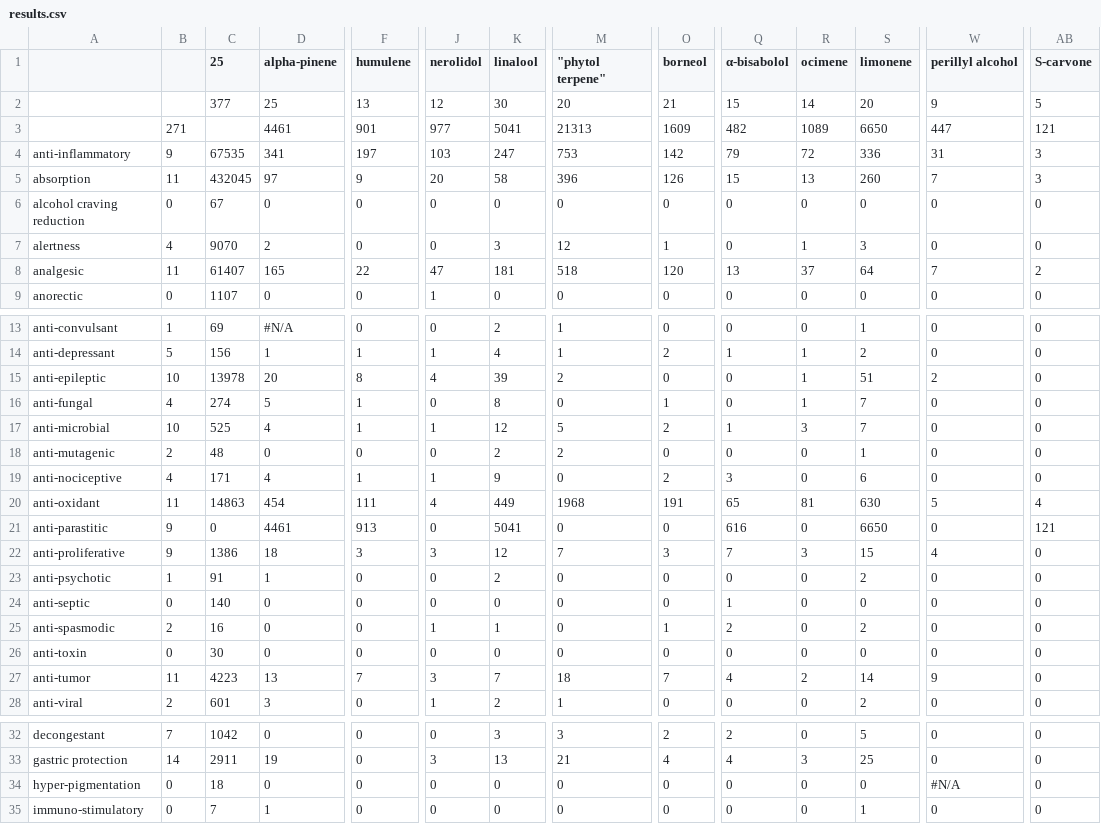
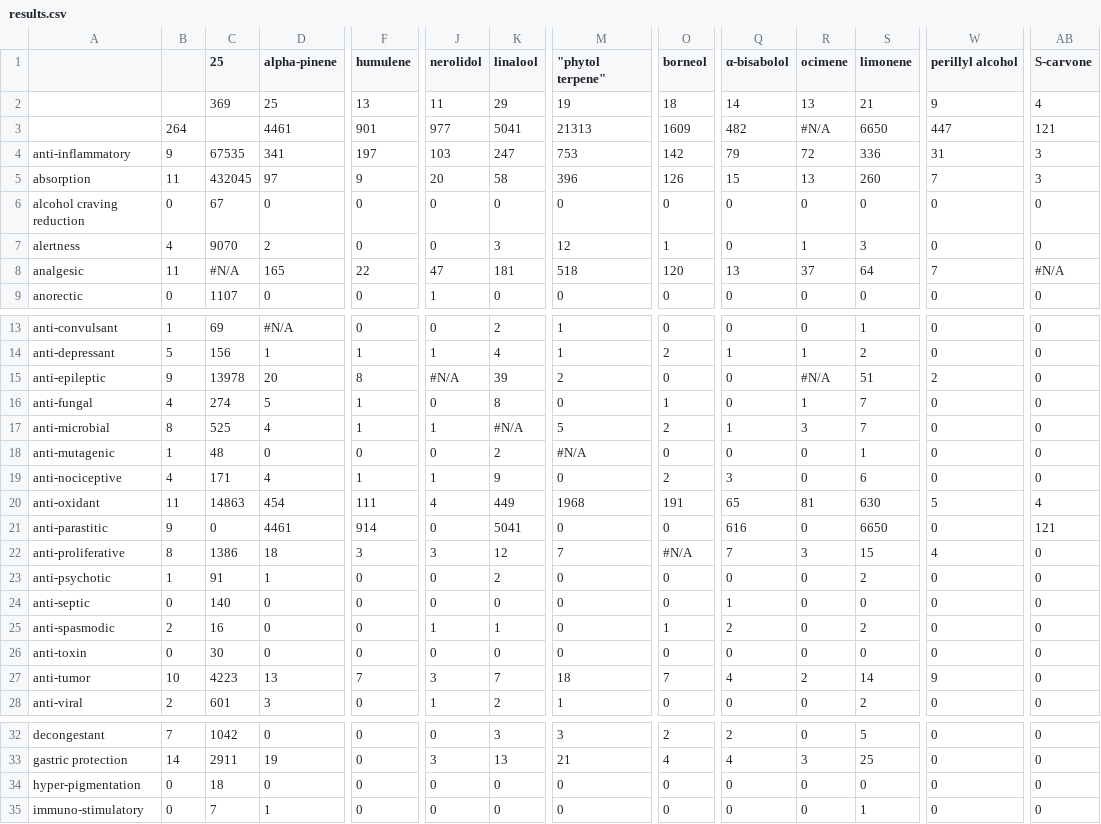
Before and after one commit to Terpedia/terpmed, a CSV file: data/results.csv, drawn as a sheet; only a part is shown, gaps mark what is left out; the diff covers the shown part only; the diff names each change by its address in the sheet, - before the commit and + after, or states it on an @@ line.

```diff
--- a/data/results.csv
+++ b/data/results.csv
-C2 (25): 377
+C2 (25): 369
-J2 (nerolidol): 12
+J2 (nerolidol): 11
-K2 (linalool): 30
+K2 (linalool): 29
-M2 ("phytol terpene"): 20
+M2 ("phytol terpene"): 19
-O2 (borneol): 21
+O2 (borneol): 18
-Q2 (α-bisabolol): 15
+Q2 (α-bisabolol): 14
-R2 (ocimene): 14
+R2 (ocimene): 13
-S2 (limonene): 20
+S2 (limonene): 21
-AB2 (S-carvone): 5
+AB2 (S-carvone): 4
-B3: 271
+B3: 264
-R3 (ocimene): 1089
+R3 (ocimene): #N/A
-C8 (25): 61407
+C8 (25): #N/A
-AB8 (S-carvone): 2
+AB8 (S-carvone): #N/A
-B15: 10
+B15: 9
-J15 (nerolidol): 4
+J15 (nerolidol): #N/A
-R15 (ocimene): 1
+R15 (ocimene): #N/A
-B17: 10
+B17: 8
-K17 (linalool): 12
+K17 (linalool): #N/A
-B18: 2
+B18: 1
-M18 ("phytol terpene"): 2
+M18 ("phytol terpene"): #N/A
-F21 (humulene): 913
+F21 (humulene): 914
-B22: 9
+B22: 8
-O22 (borneol): 3
+O22 (borneol): #N/A
-B27: 11
+B27: 10
-W34 (perillyl alcohol): #N/A
+W34 (perillyl alcohol): 0
```
Also changed, not shown: 12 edited cells elsewhere in this file, public/results.csv, 2 other files.
